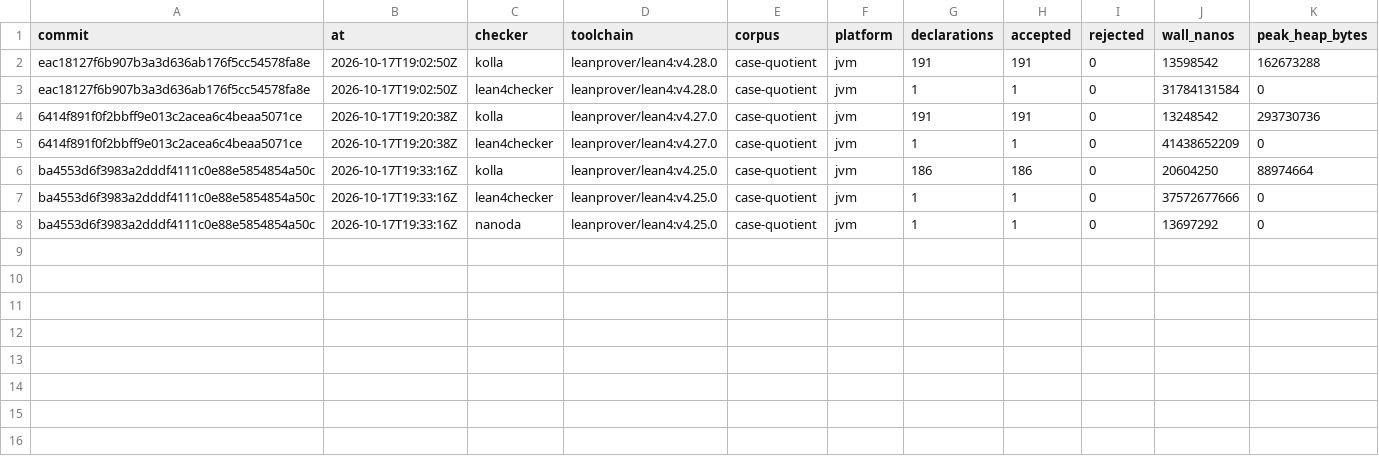
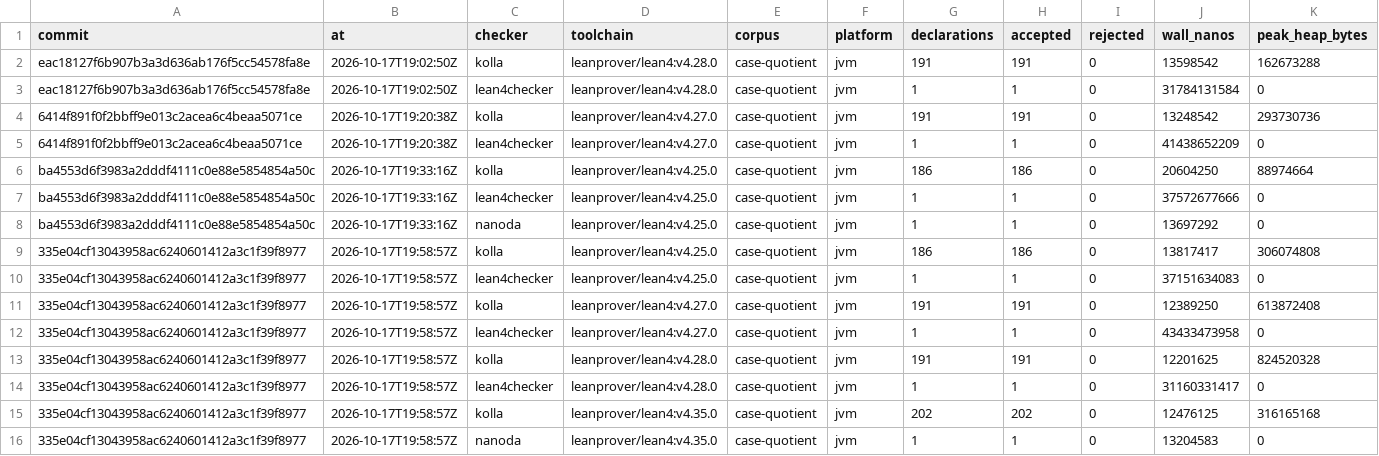
Before and after one commit to oluies/kolla, a TSV file: difftest/history/case-quotient.tsv, drawn as a sheet.

```diff
--- a/difftest/history/case-quotient.tsv
+++ b/difftest/history/case-quotient.tsv
@@ -8 +8,9 @@ ba4553d6f3983a2dddf4111c0e88e5854854a50c	2026-10-17T19:33:16Z	lean4checker	leanp
 ba4553d6f3983a2dddf4111c0e88e5854854a50c	2026-10-17T19:33:16Z	nanoda	leanprover/lean4:v4.25.0	case-quotient	jvm	1	1	0	13697292	0
+335e04cf13043958ac6240601412a3c1f39f8977	2026-10-17T19:58:57Z	kolla	leanprover/lean4:v4.25.0	case-quotient	jvm	186	186	0	13817417	306074808
+335e04cf13043958ac6240601412a3c1f39f8977	2026-10-17T19:58:57Z	lean4checker	leanprover/lean4:v4.25.0	case-quotient	jvm	1	1	0	37151634083	0
+335e04cf13043958ac6240601412a3c1f39f8977	2026-10-17T19:58:57Z	kolla	leanprover/lean4:v4.27.0	case-quotient	jvm	191	191	0	12389250	613872408
+335e04cf13043958ac6240601412a3c1f39f8977	2026-10-17T19:58:57Z	lean4checker	leanprover/lean4:v4.27.0	case-quotient	jvm	1	1	0	43433473958	0
+335e04cf13043958ac6240601412a3c1f39f8977	2026-10-17T19:58:57Z	kolla	leanprover/lean4:v4.28.0	case-quotient	jvm	191	191	0	12201625	824520328
+335e04cf13043958ac6240601412a3c1f39f8977	2026-10-17T19:58:57Z	lean4checker	leanprover/lean4:v4.28.0	case-quotient	jvm	1	1	0	31160331417	0
+335e04cf13043958ac6240601412a3c1f39f8977	2026-10-17T19:58:57Z	kolla	leanprover/lean4:v4.35.0	case-quotient	jvm	202	202	0	12476125	316165168
+335e04cf13043958ac6240601412a3c1f39f8977	2026-10-17T19:58:57Z	nanoda	leanprover/lean4:v4.35.0	case-quotient	jvm	1	1	0	13204583	0
```
Also changed, not shown: difftest/history/case-projections.tsv, difftest/history/case-proofirrel.tsv, 17 other files.
